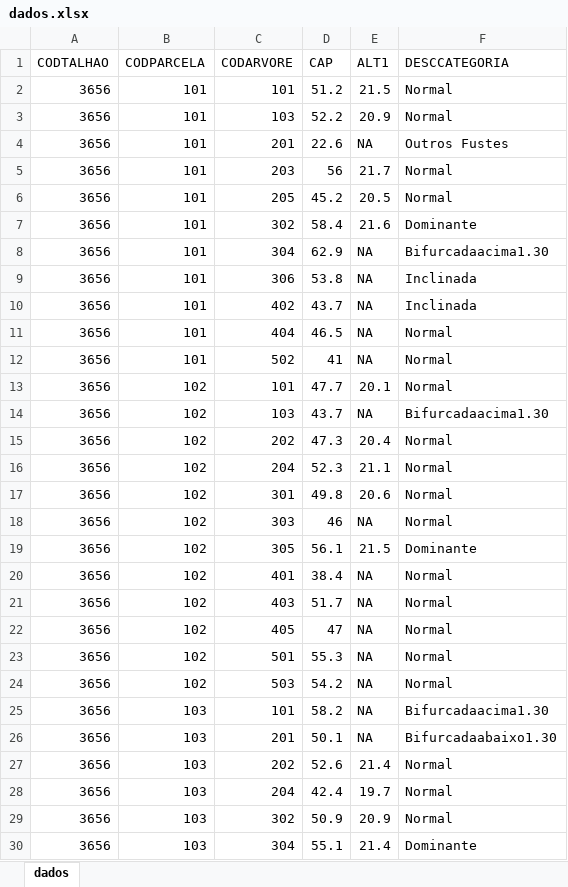
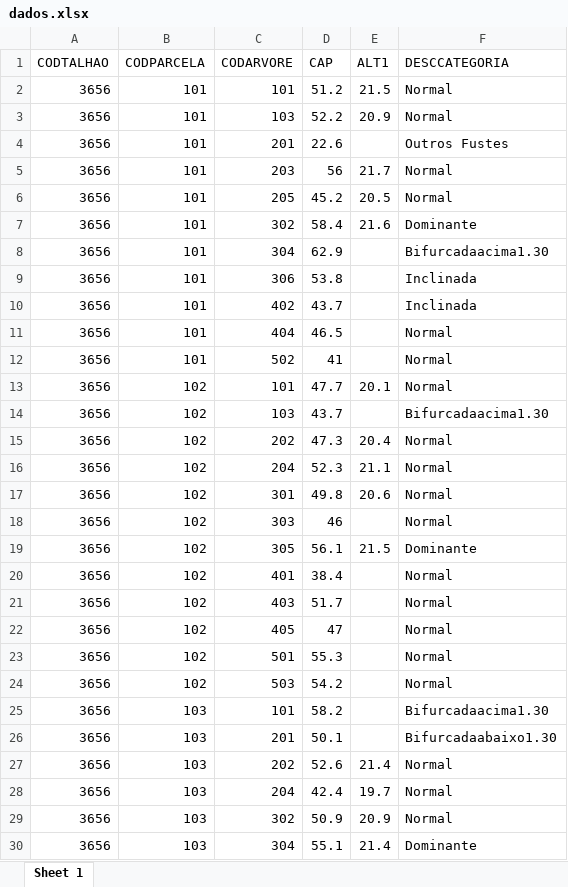
Before and after one commit to sollano/nocoes_R, an Excel workbook: dados.xlsx, sheet Sheet 1, drawn as a sheet; only a part is shown; values as stored, in another font and other column widths than the file's, no borders; the diff covers the shown part only; the diff names each change by its address in the sheet, - before the commit and + after, or states it on an @@ line.

Commit message:
NA -> ""

```diff
--- a/dados.xlsx (sheet Sheet 1)
+++ b/dados.xlsx (sheet Sheet 1)
-sheet tab: dados
+sheet tab: Sheet 1
-E4 (ALT1): NA
+E4 (ALT1): (empty)
-E8:E12 (ALT1): NA
+E8:E12 (ALT1): (empty)
-E14 (ALT1): NA
+E14 (ALT1): (empty)
-E18 (ALT1): NA
+E18 (ALT1): (empty)
-E20:E26 (ALT1): NA
+E20:E26 (ALT1): (empty)
```
Also changed, not shown: 36 edited cells elsewhere in this sheet.
